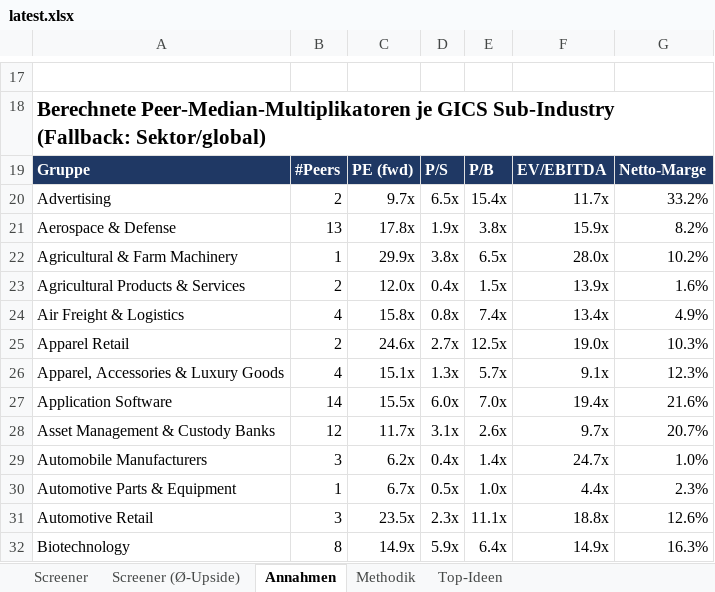
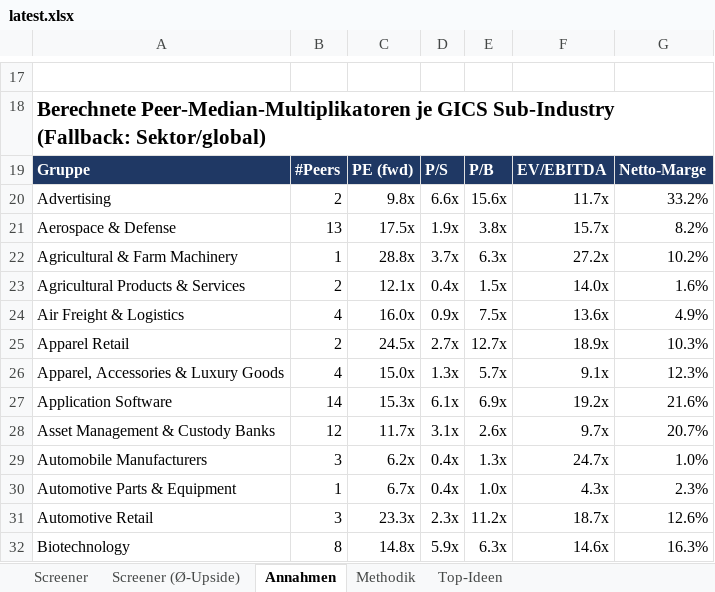
Before and after one commit to KenanBiberci/Aktien, an Excel workbook: sp500_valuation/output/latest.xlsx, sheet Annahmen, drawn as a sheet; only a part is shown, gaps mark what is left out; values as stored, in another font and other column widths than the file's, no borders; the diff covers the shown part only; the diff names each change by its address in the sheet, - before the commit and + after, or states it on an @@ line.

```diff
--- a/sp500_valuation/output/latest.xlsx (sheet Annahmen)
+++ b/sp500_valuation/output/latest.xlsx (sheet Annahmen)
-C20: 9.7x
+C20: 9.8x
-D20: 6.5x
+D20: 6.6x
-E20: 15.4x
+E20: 15.6x
-C21: 17.8x
+C21: 17.5x
-F21: 15.9x
+F21: 15.7x
-C22: 29.9x
+C22: 28.8x
-D22: 3.8x
+D22: 3.7x
-E22: 6.5x
+E22: 6.3x
-F22: 28.0x
+F22: 27.2x
-C23: 12.0x
+C23: 12.1x
-F23: 13.9x
+F23: 14.0x
-C24: 15.8x
+C24: 16.0x
-D24: 0.8x
+D24: 0.9x
-E24: 7.4x
+E24: 7.5x
-F24: 13.4x
+F24: 13.6x
-C25: 24.6x
+C25: 24.5x
-E25: 12.5x
+E25: 12.7x
-F25: 19.0x
+F25: 18.9x
-C26: 15.1x
+C26: 15.0x
-C27: 15.5x
+C27: 15.3x
-D27: 6.0x
+D27: 6.1x
-E27: 7.0x
+E27: 6.9x
-F27: 19.4x
+F27: 19.2x
-E29: 1.4x
+E29: 1.3x
-D30: 0.5x
+D30: 0.4x
-F30: 4.4x
+F30: 4.3x
-C31: 23.5x
+C31: 23.3x
-E31: 11.1x
+E31: 11.2x
-F31: 18.8x
+F31: 18.7x
-C32: 14.9x
+C32: 14.8x
-E32: 6.4x
+E32: 6.3x
-F32: 14.9x
+F32: 14.6x
```
Also changed, not shown: 253 edited cells elsewhere in this sheet, sheet Screener (Ø-Upside), sheet Screener, sheet Top-Ideen, sheet Methodik, 1 other file.
